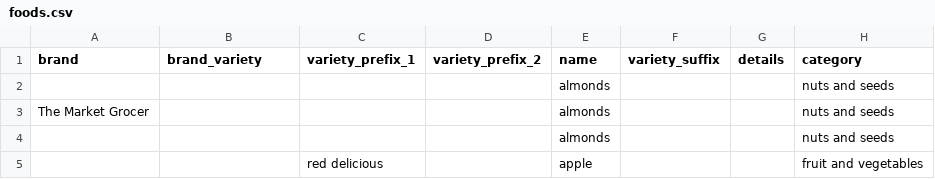
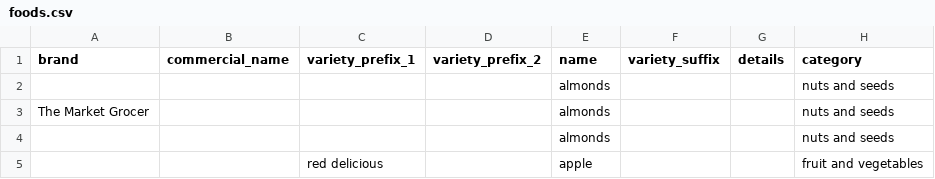
Before and after one commit to MachFour/macros-data, a CSV file: foods.csv, drawn as a sheet; only a part is shown; the diff names each change by its address in the sheet, - before the commit and + after, or states it on an @@ line.

Commit message:
change column name

```diff
--- a/foods.csv
+++ b/foods.csv
-B1: brand_variety
+B1: commercial_name
```
Also changed, not shown: 1 other file.
